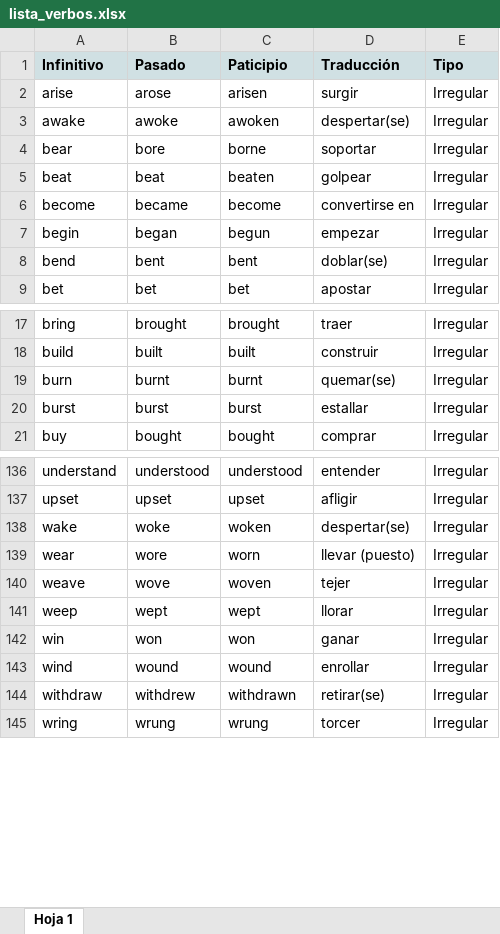
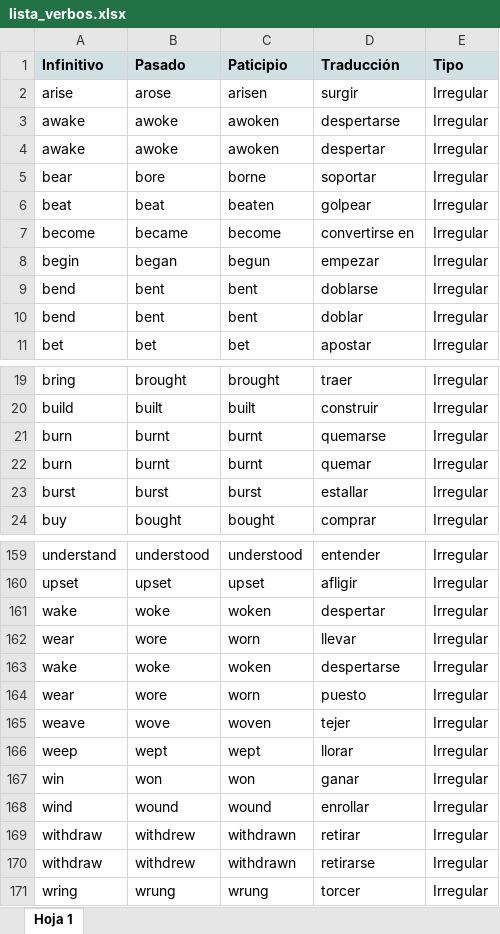
Before and after one commit to Joaquin4562/Teacherbot, an Excel workbook: plugins/lista_verbos.xlsx, sheet Hoja 1, drawn as a sheet; only a part is shown, gaps mark what is left out; values as stored, in another font and other column widths than the file's, no borders; charts and pictures not drawn; addresses are those after the commit; the diff covers the shown part only; the diff names each change by its address in the sheet, - before the commit and + after, or states it on an @@ line.

```diff
--- a/plugins/lista_verbos.xlsx (sheet Hoja 1)
+++ b/plugins/lista_verbos.xlsx (sheet Hoja 1)
-D3 (Traducción): despertar(se)
+D3 (Traducción): despertarse
+row 4: awake | awoke | awoken | despertar | Irregular
-D9 (Traducción): doblar(se)
+D9 (Traducción): doblarse
+row 10: bend | bent | bent | doblar | Irregular
-D21 (Traducción): quemar(se)
+D21 (Traducción): quemarse
+row 22: burn | burnt | burnt | quemar | Irregular
+row 161: wake | woke | woken | despertar | Irregular
+row 162: wear | wore | worn | llevar | Irregular
-D163 (Traducción): despertar(se)
+D163 (Traducción): despertarse
-D164 (Traducción): llevar (puesto)
+D164 (Traducción): puesto
+row 169: withdraw | withdrew | withdrawn | retirar | Irregular
-D170 (Traducción): retirar(se)
+D170 (Traducción): retirarse
```
Also changed, not shown: 20 added rows and 20 edited cells elsewhere in this sheet, charts or pictures, 5 other files.
